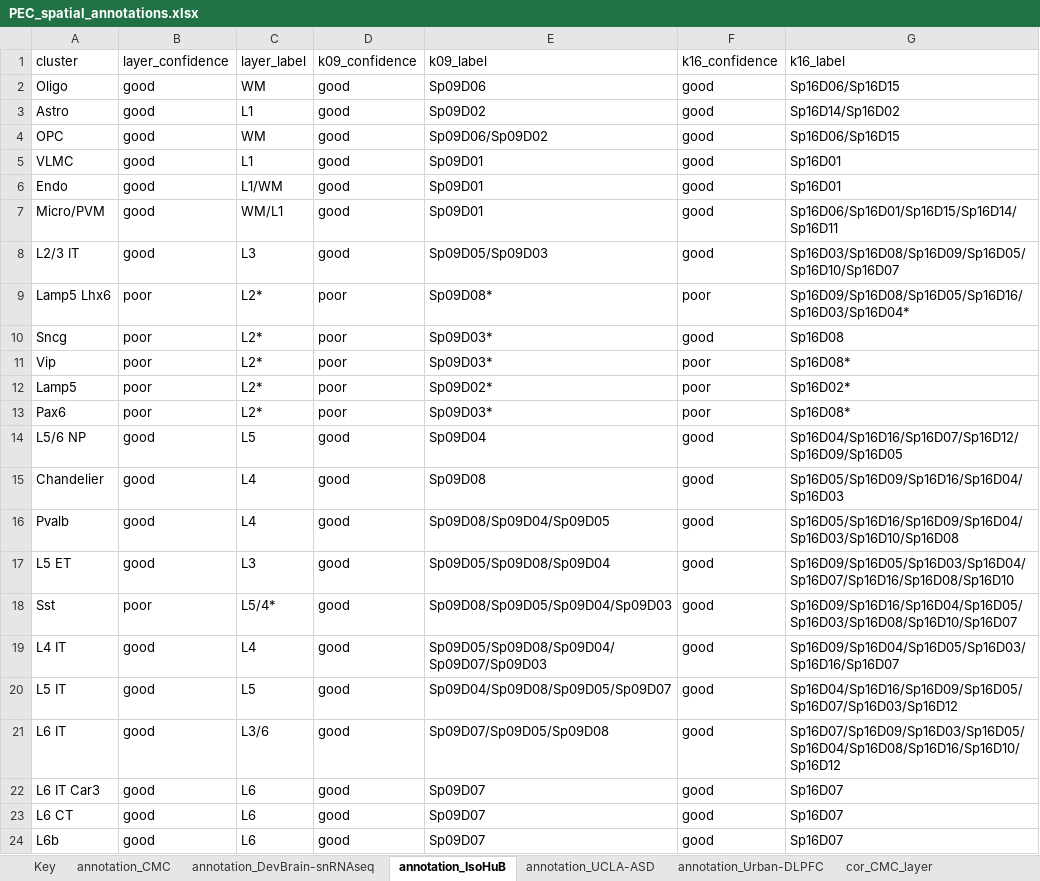
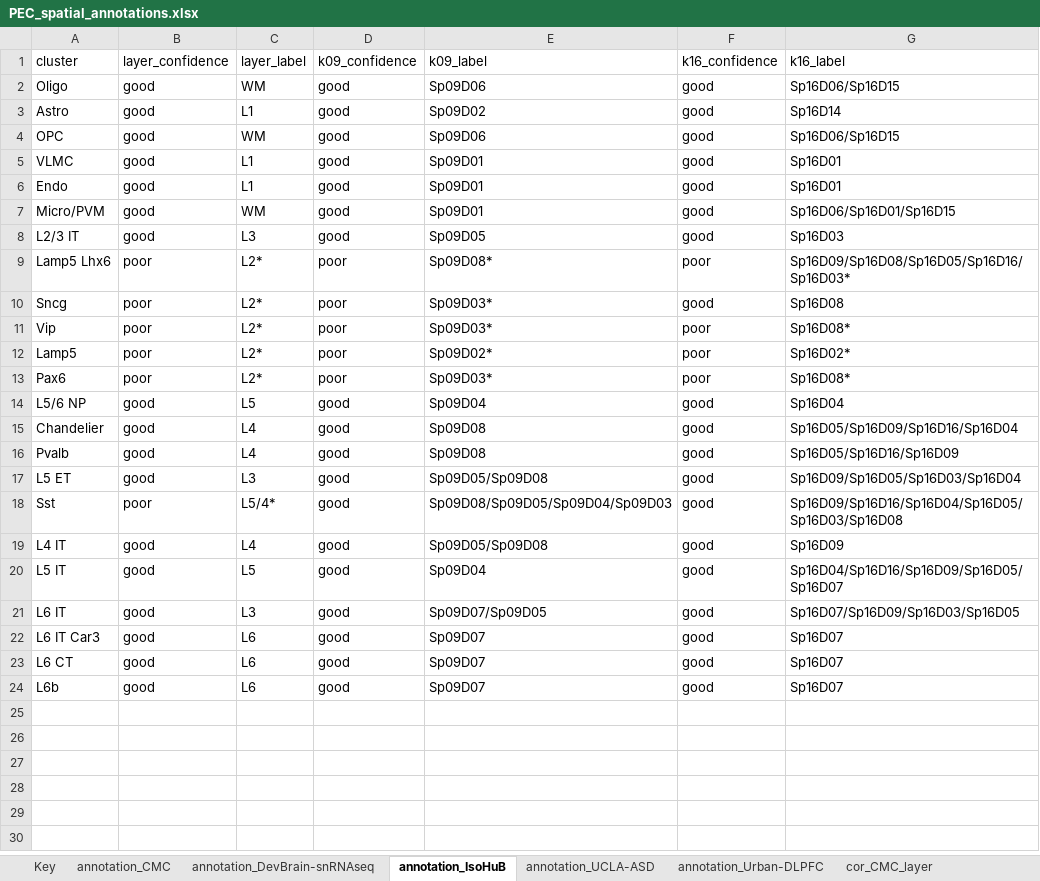
Before and after one commit to LieberInstitute/spatialDLPFC, an Excel workbook: processed-data/rdata/spe/14_spatial_registration_PEC/PEC_spatial_annotations.xlsx, sheet annotation_IsoHuB, drawn as a sheet; values as stored, in another font and other column widths than the file's, no borders; the diff names each change by its address in the sheet, - before the commit and + after, or states it on an @@ line.

```diff
--- a/processed-data/rdata/spe/14_spatial_registration_PEC/PEC_spatial_annotations.xlsx (sheet annotation_IsoHuB)
+++ b/processed-data/rdata/spe/14_spatial_registration_PEC/PEC_spatial_annotations.xlsx (sheet annotation_IsoHuB)
-G3: Sp16D14/Sp16D02
+G3: Sp16D14
-E4: Sp09D06/Sp09D02
+E4: Sp09D06
-C6: L1/WM
+C6: L1
-C7: WM/L1
+C7: WM
-G7: Sp16D06/Sp16D01/Sp16D15/Sp16D14/Sp16D11
+G7: Sp16D06/Sp16D01/Sp16D15
-E8: Sp09D05/Sp09D03
+E8: Sp09D05
-G8: Sp16D03/Sp16D08/Sp16D09/Sp16D05/Sp16D10/Sp16D07
+G8: Sp16D03
-G9: Sp16D09/Sp16D08/Sp16D05/Sp16D16/Sp16D03/Sp16D04*
+G9: Sp16D09/Sp16D08/Sp16D05/Sp16D16/Sp16D03*
-G14: Sp16D04/Sp16D16/Sp16D07/Sp16D12/Sp16D09/Sp16D05
+G14: Sp16D04
-G15: Sp16D05/Sp16D09/Sp16D16/Sp16D04/Sp16D03
+G15: Sp16D05/Sp16D09/Sp16D16/Sp16D04
-E16: Sp09D08/Sp09D04/Sp09D05
+E16: Sp09D08
-G16: Sp16D05/Sp16D16/Sp16D09/Sp16D04/Sp16D03/Sp16D10/Sp16D08
+G16: Sp16D05/Sp16D16/Sp16D09
-E17: Sp09D05/Sp09D08/Sp09D04
+E17: Sp09D05/Sp09D08
-G17: Sp16D09/Sp16D05/Sp16D03/Sp16D04/Sp16D07/Sp16D16/Sp16D08/Sp16D10
+G17: Sp16D09/Sp16D05/Sp16D03/Sp16D04
-G18: Sp16D09/Sp16D16/Sp16D04/Sp16D05/Sp16D03/Sp16D08/Sp16D10/Sp16D07
+G18: Sp16D09/Sp16D16/Sp16D04/Sp16D05/Sp16D03/Sp16D08
-E19: Sp09D05/Sp09D08/Sp09D04/Sp09D07/Sp09D03
+E19: Sp09D05/Sp09D08
-G19: Sp16D09/Sp16D04/Sp16D05/Sp16D03/Sp16D16/Sp16D07
+G19: Sp16D09
-E20: Sp09D04/Sp09D08/Sp09D05/Sp09D07
+E20: Sp09D04
-G20: Sp16D04/Sp16D16/Sp16D09/Sp16D05/Sp16D07/Sp16D03/Sp16D12
+G20: Sp16D04/Sp16D16/Sp16D09/Sp16D05/Sp16D07
-C21: L3/6
+C21: L3
-E21: Sp09D07/Sp09D05/Sp09D08
+E21: Sp09D07/Sp09D05
-G21: Sp16D07/Sp16D09/Sp16D03/Sp16D05/Sp16D04/Sp16D08/Sp16D16/Sp16D10/Sp16D12
+G21: Sp16D07/Sp16D09/Sp16D03/Sp16D05
```
Also changed, not shown: sheet annotation_DevBrain-snRNAseq, sheet annotation_UCLA-ASD, sheet annotation_CMC, sheet annotation_Urban-DLPFC, sheet Key, 11 other files.
